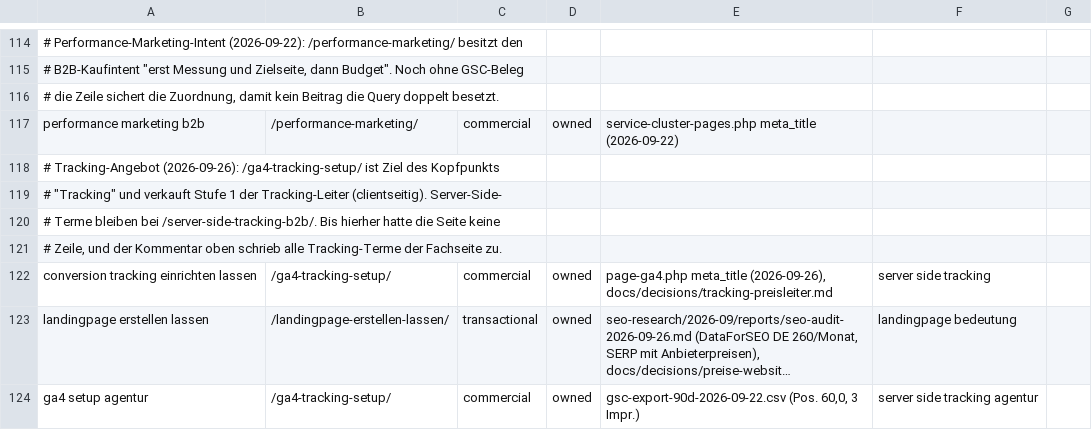
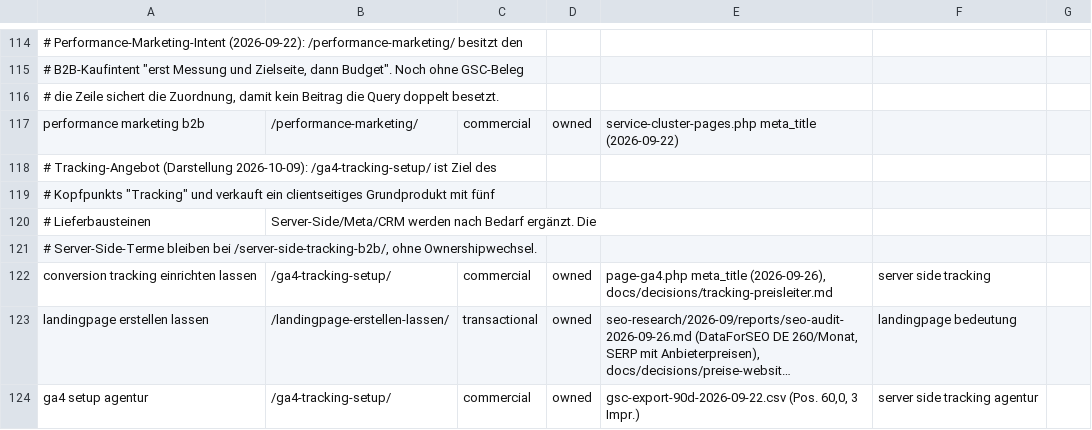
Before and after one commit to Hasim-Uner/meine-wordpress-site-2fe6f514, a CSV file: docs/seo/query-ownership.csv, drawn as a sheet; only a part is shown, gaps mark what is left out; long unchanged cells end in …; removed rows and columns are numbered as before the commit, all else as after; the diff names each change by its address in the sheet, - before the commit and + after, or states it on an @@ line.

```diff
--- a/docs/seo/query-ownership.csv
+++ b/docs/seo/query-ownership.csv
-A118: # Tracking-Angebot (2026-09-26): /ga4-tracking-setup/ ist Ziel des Kopfpunkts
+A118: # Tracking-Angebot (Darstellung 2026-10-09): /ga4-tracking-setup/ ist Ziel des
-A119: # "Tracking" und verkauft Stufe 1 der Tracking-Leiter (clientseitig). Server-Side-
+A119: # Kopfpunkts "Tracking" und verkauft ein clientseitiges Grundprodukt mit fünf
-row 120: # Terme bleiben bei /server-side-tracking-b2b/. Bis hierher hatte die Seite keine
+row 120: # Lieferbausteinen | Server-Side/Meta/CRM werden nach Bedarf ergänzt. Die
-A121: # Zeile, und der Kommentar oben schrieb alle Tracking-Terme der Fachseite zu.
+A121: # Server-Side-Terme bleiben bei /server-side-tracking-b2b/, ohne Ownershipwechsel.
```
Also changed, not shown: 35 other files.
